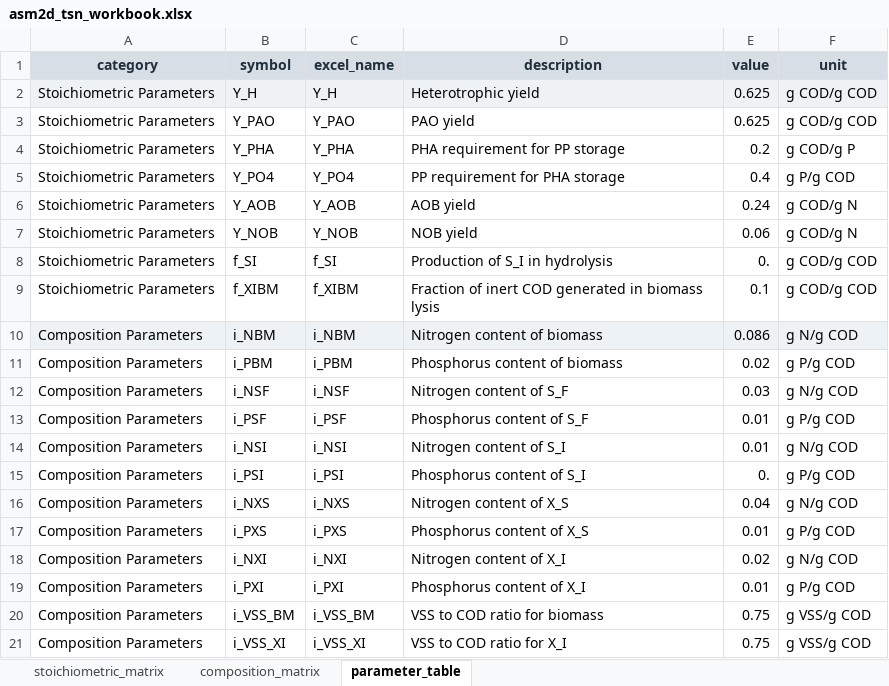
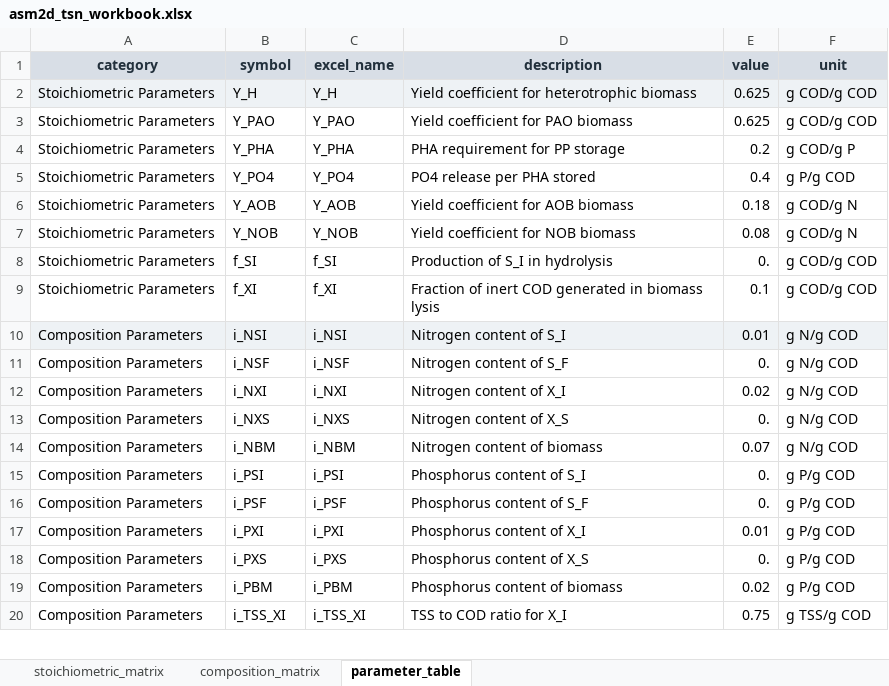
Before and after one commit to egbertoselerio1997/pibre-model, an Excel workbook: data/asm2d-tsn/asm2d_tsn_workbook.xlsx, sheet parameter_table, drawn as a sheet; only a part is shown; values as stored, in another font and other column widths than the file's, no borders; removed rows and columns are numbered as before the commit, all else as after; the diff covers the shown part only; the diff names each change by its address in the sheet, - before the commit and + after, or states it on an @@ line.

```diff
--- a/data/asm2d-tsn/asm2d_tsn_workbook.xlsx (sheet parameter_table)
+++ b/data/asm2d-tsn/asm2d_tsn_workbook.xlsx (sheet parameter_table)
-D2 (description): Heterotrophic yield
+D2 (description): Yield coefficient for heterotrophic biomass
-D3 (description): PAO yield
+D3 (description): Yield coefficient for PAO biomass
-D5 (description): PP requirement for PHA storage
+D5 (description): PO4 release per PHA stored
-D6 (description): AOB yield
+D6 (description): Yield coefficient for AOB biomass
-E6 (value): 0.24
+E6 (value): 0.18
-D7 (description): NOB yield
+D7 (description): Yield coefficient for NOB biomass
-E7 (value): 0.06
+E7 (value): 0.08
-B9 (symbol): f_XIBM
+B9 (symbol): f_XI
-C9 (excel_name): f_XIBM
+C9 (excel_name): f_XI
@@ row 14 moved to row 10: Composition Parameters @@
+row 11: Composition Parameters | i_NSF | i_NSF | Nitrogen content of S_F | 0. | g N/g COD
@@ row 18 moved to row 12: Composition Parameters @@
+row 13: Composition Parameters | i_NXS | i_NXS | Nitrogen content of X_S | 0. | g N/g COD
-A14:F14 fill: #EEF2F5
+A14:F14 fill: none
-E14 (value): 0.086
+E14 (value): 0.07
+row 16: Composition Parameters | i_PSF | i_PSF | Phosphorus content of S_F | 0. | g P/g COD
@@ row 19 moved to row 17: Composition Parameters @@
+row 18: Composition Parameters | i_PXS | i_PXS | Phosphorus content of X_S | 0. | g P/g COD
-row 12: Composition Parameters | i_NSF | i_NSF | Nitrogen content of S_F | 0.03 | g N/g COD
-row 13: Composition Parameters | i_PSF | i_PSF | Phosphorus content of S_F | 0.01 | g P/g COD
-row 16: Composition Parameters | i_NXS | i_NXS | Nitrogen content of X_S | 0.04 | g N/g COD
-row 17: Composition Parameters | i_PXS | i_PXS | Phosphorus content of X_S | 0.01 | g P/g COD
-row 20: Composition Parameters | i_VSS_BM | i_VSS_BM | VSS to COD ratio for biomass | 0.75 | g VSS/g COD
-B20 (symbol): i_VSS_XI
+B20 (symbol): i_TSS_XI
-C20 (excel_name): i_VSS_XI
+C20 (excel_name): i_TSS_XI
-D20 (description): VSS to COD ratio for X_I
+D20 (description): TSS to COD ratio for X_I
-F20 (unit): g VSS/g COD
+F20 (unit): g TSS/g COD
```
Also changed, not shown: 18 added rows, 1 removed row and 82 edited cells elsewhere in this sheet, sheet stoichiometric_matrix, sheet composition_matrix, 15 other files.
